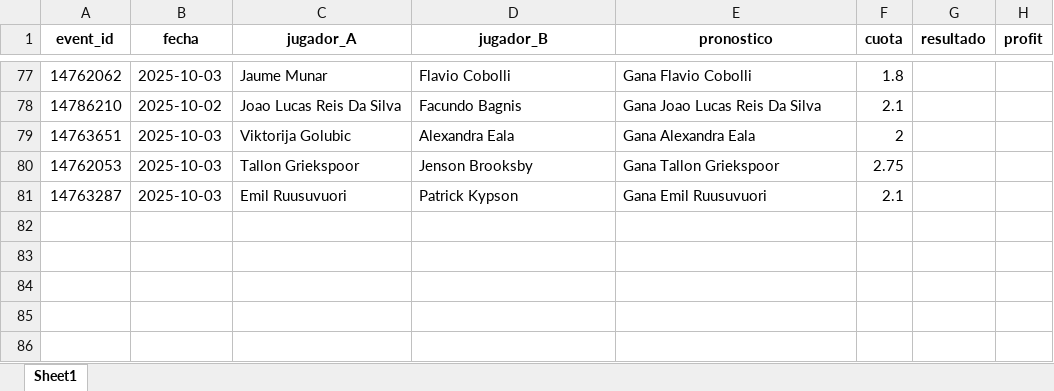
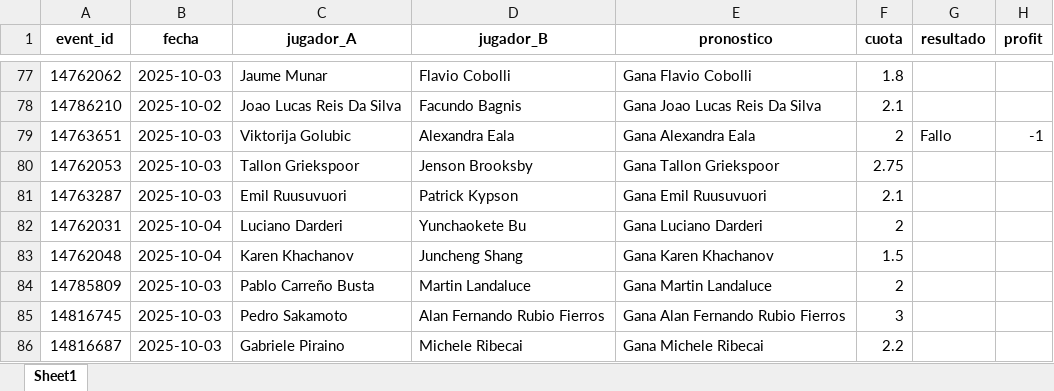
Before and after one commit to andreuroigv/tennis-tracker-app, an Excel workbook: tracker_resultados.xlsx, sheet Sheet1, drawn as a sheet; only a part is shown, gaps mark what is left out; values as stored, in another font and other column widths than the file's, no borders; the diff names each change by its address in the sheet, - before the commit and + after, or states it on an @@ line.

Commit message:
🔄 Actualización automática del tracker

```diff
--- a/tracker_resultados.xlsx (sheet Sheet1)
+++ b/tracker_resultados.xlsx (sheet Sheet1)
-G79 (resultado): (empty)
+G79 (resultado): Fallo
-H79 (profit): (empty)
+H79 (profit): -1
+row 82: 14762031 | 2025-10-04 | Luciano Darderi | Yunchaokete Bu | Gana Luciano Darderi | 2
+row 83: 14762048 | 2025-10-04 | Karen Khachanov | Juncheng Shang | Gana Karen Khachanov | 1.5
+row 84: 14785809 | 2025-10-03 | Pablo Carreño Busta | Martin Landaluce | Gana Martin Landaluce | 2
+row 85: 14816745 | 2025-10-03 | Pedro Sakamoto | Alan Fernando Rubio Fierros | Gana Alan Fernando Rubio Fierros | 3
+row 86: 14816687 | 2025-10-03 | Gabriele Piraino | Michele Ribecai | Gana Michele Ribecai | 2.2
```
